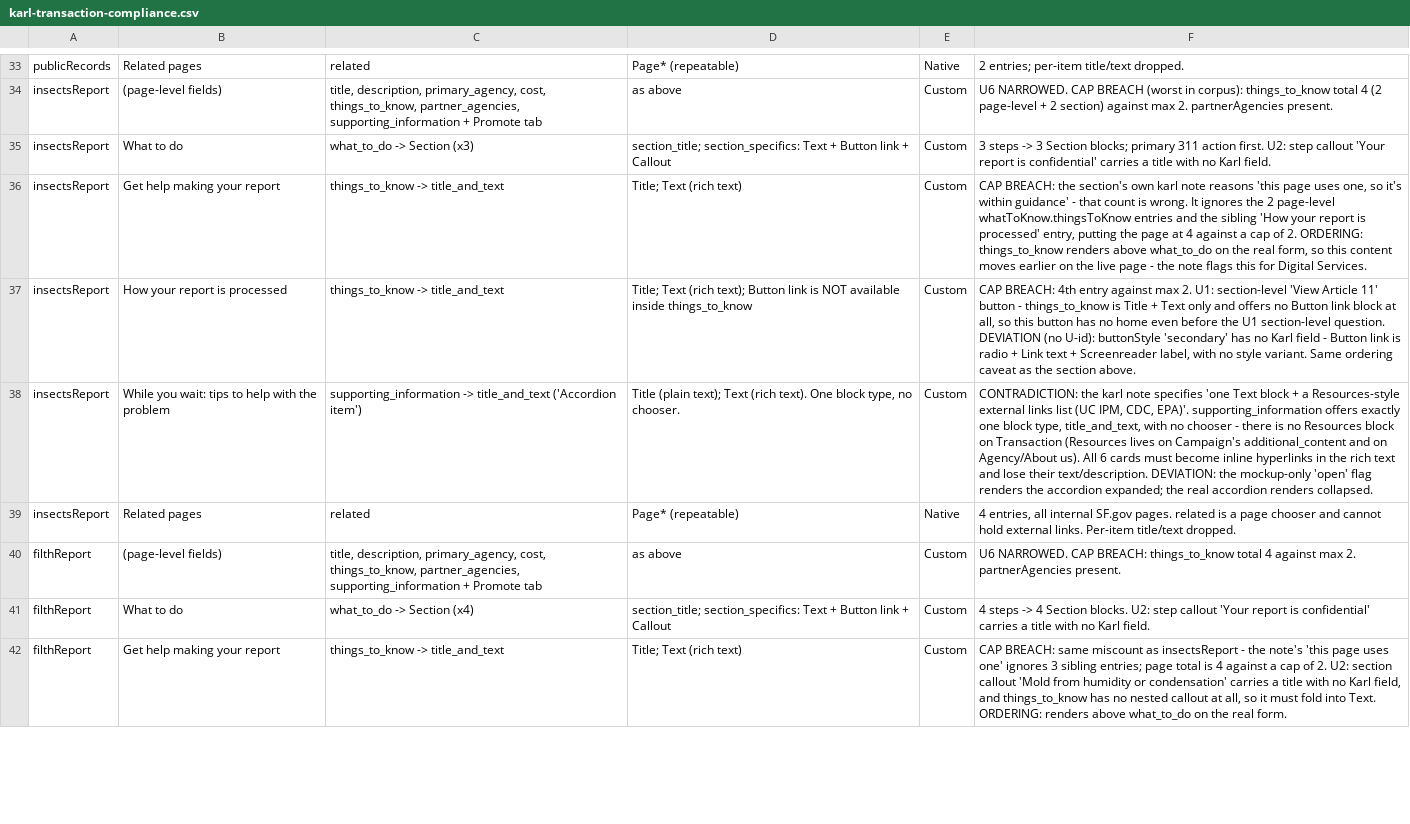
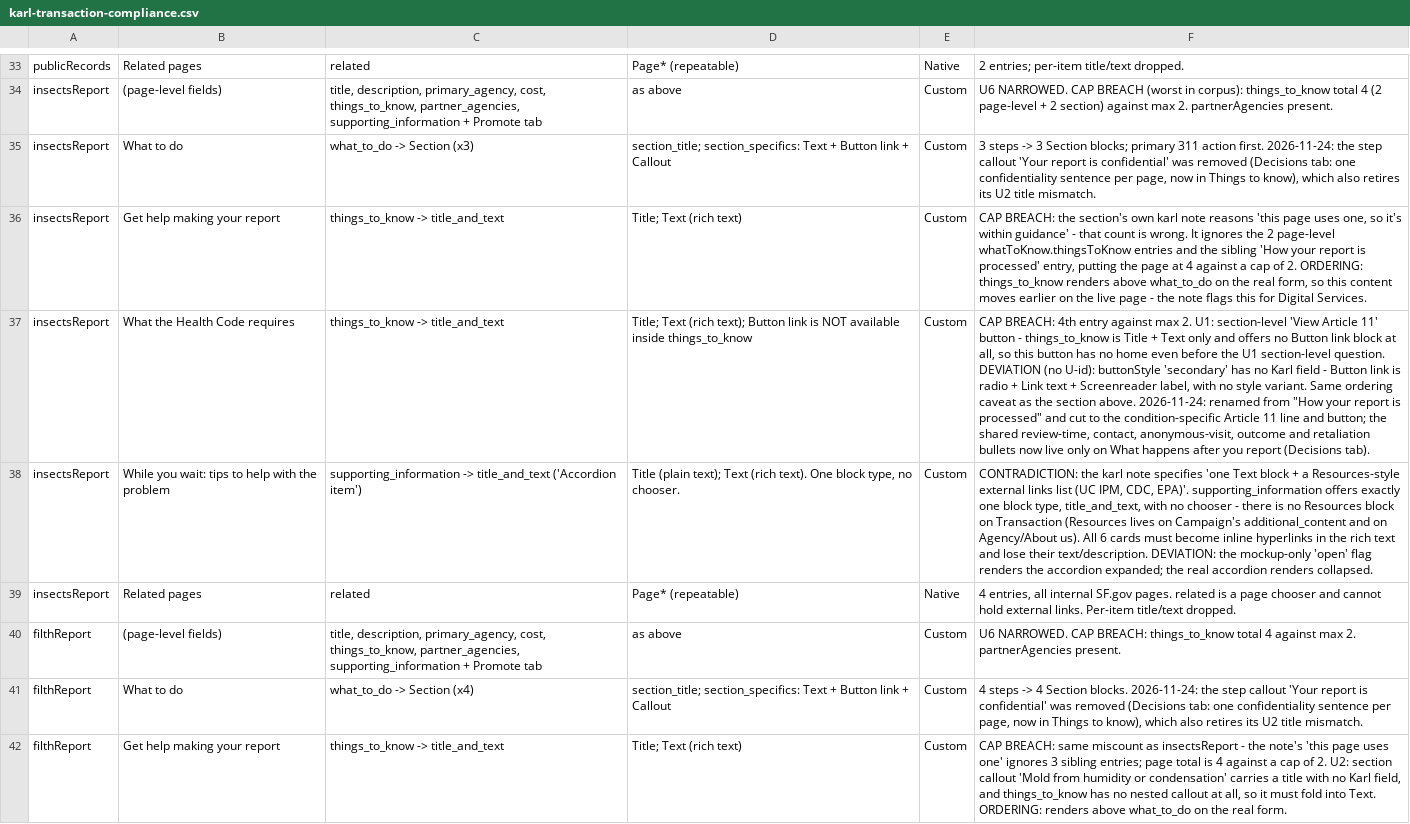
Before and after one commit to ohdaveed/hhvc-manager-review-svelte, a CSV file: docs/karl-transaction-compliance.csv, drawn as a sheet; only a part is shown, gaps mark what is left out; the diff covers the shown part only; the diff names each change by its address in the sheet, - before the commit and + after, or states it on an @@ line.

Commit message:
Act on the Transaction pages Karl review: Analysis checks and decided copy fixes (#210)
* docs(plan): act on the Transaction pages Karl review

Reconciles the Nov 23 review with main: #194 fixed descriptions, #208 the
What-to-do check. Splits the rest into Analysis-panel checks (A), Decided
copy changes (B), questions for manager review (C) and docs (D).

* docs(plan): correct counts and keep B2 to what Decisions settled

* docs(reviews): bring the Karl review into the repo with a dated status note

* fix(analysis): check Related targets on sections placed in Related, not only tagged ones

The check read only sections tagged component: 'related', which no
Transaction page has, so it ran on none of the 16. It now also takes any
section placements put in a Related panel. The new issues match the
review's blocker 5 table, plus 3 non-Transaction pages.

* fix(karl): a placed button whose URL is '#' needs a fix

* feat(analysis): flag title words repeated in the description

* feat(analysis): flag articles left in a slug

* feat(analysis): flag a Transaction with no button and no Contact us

* test(e2e): the Transaction review findings show in the Analysis panel

* fix(content): one confidentiality sentence, once per page

Decisions tab: HHVC never shares a reporter's identity. Each report page
said it 3 times in 3 wordings, and the garbage page and What happens after
you report added a City Attorney exception. Now: 'We never share your name
or contact information.', once per page. The records lookup says the same
claim in the third person, once, dropping its duplicate callout.

* refactor(content): report pages keep only what's specific to their condition

The shared review-time, contact, anonymous-visit, outcome and retaliation
bullets already live on What happens after you report, which each page
links. 'How your report is processed' keeps only its Article 11 line and
button, as 'What the Health Code requires'.

* docs(reviews): note which Analysis-panel gaps are closed, and how

* docs(content): say in the karl note that the Health Code section was cut

* chore(corpus): relock after the confidentiality and report-page copy changes

```diff
--- a/docs/karl-transaction-compliance.csv
+++ b/docs/karl-transaction-compliance.csv
-F35: …action first. U2: step callout 'Your report is confidential' carries a title with no Karl field.
+F35: …action first. 2026-11-24: the step callout 'Your report is confidential' was removed (Decisions tab: one confidentiality sentence per page, now in Things to know), which also retires its U2 title mismatch.
-B37: How your report is processed
+B37: What the Health Code requires
-F37: …section above.
+F37: …section above. 2026-11-24: renamed from "How your report is processed" and cut to the condition-specific Article 11 line and button; the shared review-time, contact, anonymous-visit, outcome and retaliation bullets now live only on What happens after you report (Decisions tab).
-F41: …Section blocks. U2: step callout 'Your report is confidential' carries a title with no Karl field.
+F41: …Section blocks. 2026-11-24: the step callout 'Your report is confidential' was removed (Decisions tab: one confidentiality sentence per page, now in Things to know), which also retires its U2 title mismatch.
```
Also changed, not shown: 7 edited cells elsewhere in this file, 28 other files.
